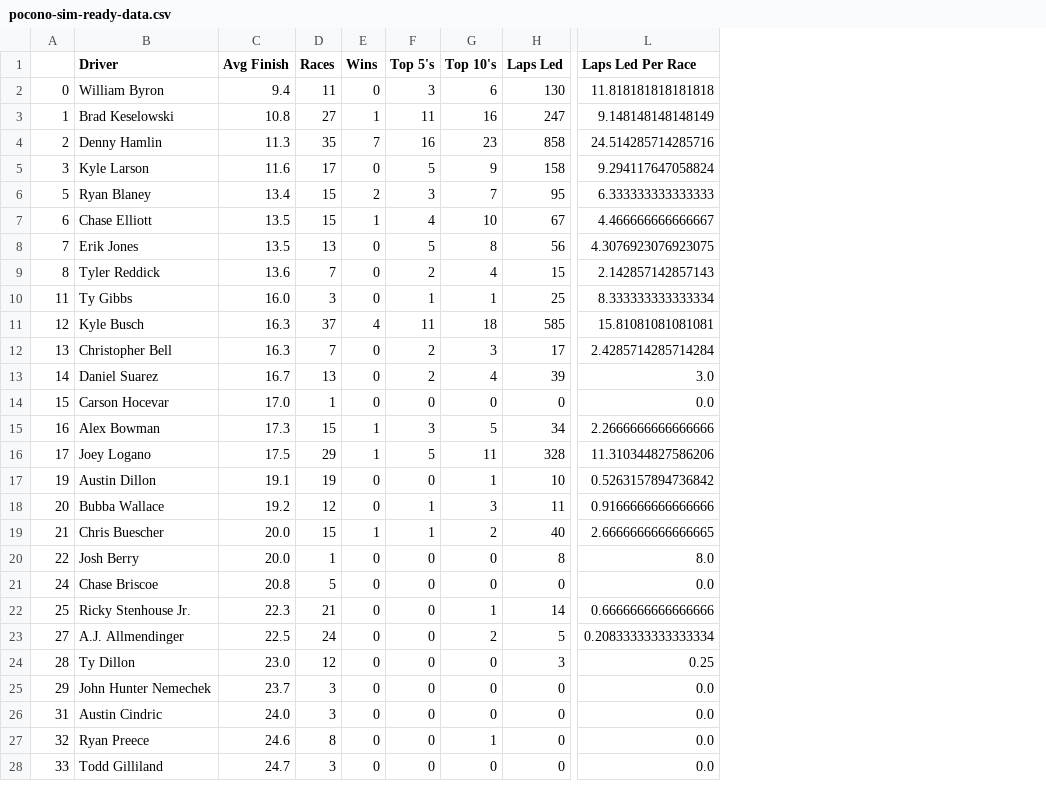
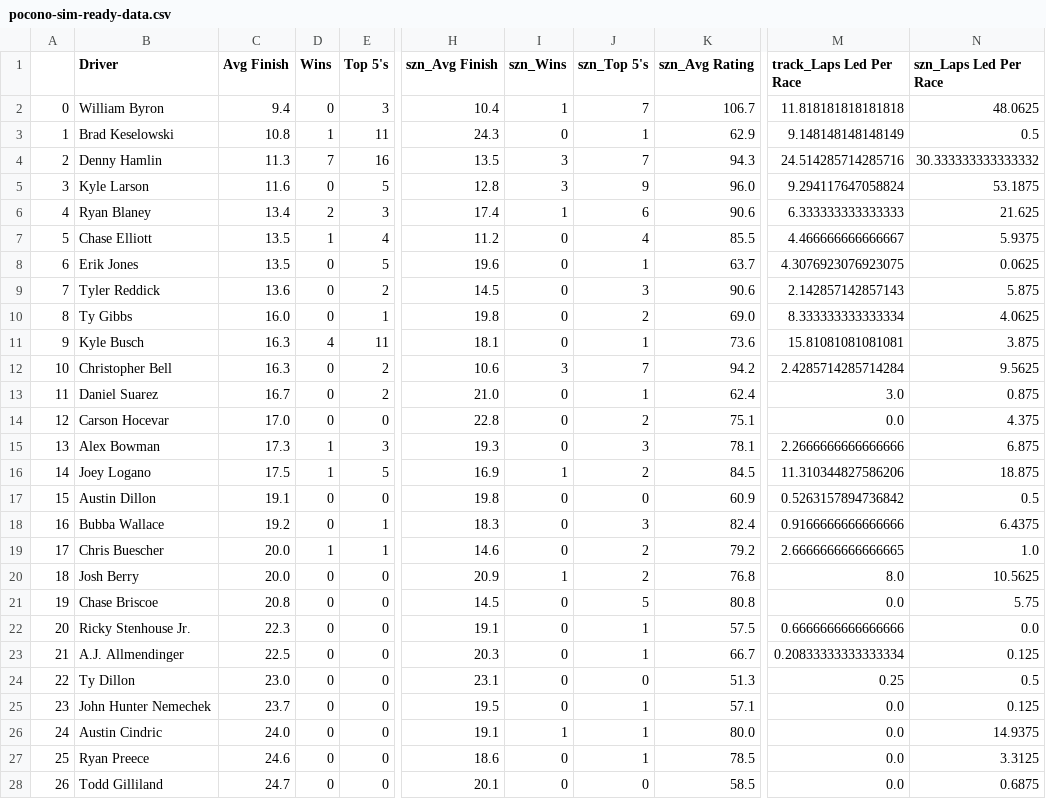
Before and after one commit to jake-lukasik/NASCAR-Race-Predictions, a CSV file: Pocono-Driver-Data/pocono-sim-ready-data.csv, drawn as a sheet; only a part is shown, gaps mark what is left out; removed rows and columns are numbered as before the commit, all else as after; the diff covers the shown part only; the diff names each change by its address in the sheet, - before the commit and + after, or states it on an @@ line.

Commit message:
More data for simulating

```diff
--- a/Pocono-Driver-Data/pocono-sim-ready-data.csv
+++ b/Pocono-Driver-Data/pocono-sim-ready-data.csv
-column D (Races), rows 2-28: 11 | 27 | 35 | 17 | 15 | 15 | 13 | 7 | 3 | 37 | 7 | 13 | 1 | 15 | 29 | 19 | 12 | 15 | 1 | 5 | 21 | 24 | 12 | 3 | 3 | 8 | 3
-column G (Top 10's), rows 2-28: 6 | 16 | 23 | 9 | 7 | 10 | 8 | 4 | 1 | 18 | 3 | 4 | 0 | 5 | 11 | 1 | 3 | 2 | 0 | 0 | 1 | 2 | 0 | 0 | 0 | 1 | 0
-column H (Laps Led), rows 2-28: 130 | 247 | 858 | 158 | 95 | 67 | 56 | 15 | 25 | 585 | 17 | 39 | 0 | 34 | 328 | 10 | 11 | 40 | 8 | 0 | 14 | 5 | 3 | 0 | 0 | 0 | 0
+column H (szn_Avg Finish), rows 2-28: 10.4 | 24.3 | 13.5 | 12.8 | 17.4 | 11.2 | 19.6 | 14.5 | 19.8 | 18.1 | 10.6 | 21.0 | 22.8 | 19.3 | 16.9 | 19.8 | 18.3 | 14.6 | 20.9 | 14.5 | 19.1 | 20.3 | 23.1 | 19.5 | 19.1 | 18.6 | 20.1
+column I (szn_Wins), rows 2-28: 1 | 0 | 3 | 3 | 1 | 0 | 0 | 0 | 0 | 0 | 3 | 0 | 0 | 0 | 1 | 0 | 0 | 0 | 1 | 0 | 0 | 0 | 0 | 0 | 1 | 0 | 0
+column J (szn_Top 5's), rows 2-28: 7 | 1 | 7 | 9 | 6 | 4 | 1 | 3 | 2 | 1 | 7 | 1 | 2 | 3 | 2 | 0 | 3 | 2 | 2 | 5 | 1 | 1 | 0 | 1 | 1 | 1 | 0
+column K (szn_Avg Rating), rows 2-28: 106.7 | 62.9 | 94.3 | 96.0 | 90.6 | 85.5 | 63.7 | 90.6 | 69.0 | 73.6 | 94.2 | 62.4 | 75.1 | 78.1 | 84.5 | 60.9 | 82.4 | 79.2 | 76.8 | 80.8 | 57.5 | 66.7 | 51.3 | 57.1 | 80.0 | 78.5 | 58.5
+column N (szn_Laps Led Per Race), rows 2-28: 48.0625 | 0.5 | 30.333333333333332 | 53.1875 | 21.625 | 5.9375 | 0.0625 | 5.875 | 4.0625 | 3.875 | 9.5625 | 0.875 | 4.375 | 6.875 | 18.875 | 0.5 | 6.4375 | 1.0 | 10.5625 | 5.75 | 0.0 | 0.125 | 0.5 | 0.125 | 14.9375 | 3.3125 | 0.6875
-M1: Laps Led Per Race
+M1: track_Laps Led Per Race
-A6: 5
+A6: 4
-A7: 6
+A7: 5
-A8: 7
+A8: 6
-A9: 8
+A9: 7
-A10: 11
+A10: 8
-A11: 12
+A11: 9
-A12: 13
+A12: 10
-A13: 14
+A13: 11
-A14: 15
+A14: 12
-A15: 16
+A15: 13
-A16: 17
+A16: 14
-A17: 19
+A17: 15
-A18: 20
+A18: 16
-A19: 21
+A19: 17
-A20: 22
+A20: 18
-A21: 24
+A21: 19
-A22: 25
+A22: 20
-A23: 27
+A23: 21
-A24: 28
+A24: 22
-A25: 29
+A25: 23
-A26: 31
+A26: 24
-A27: 32
+A27: 25
-A28: 33
+A28: 26
```
Also changed, not shown: 6 edited cells elsewhere in this file, 1 other file.
